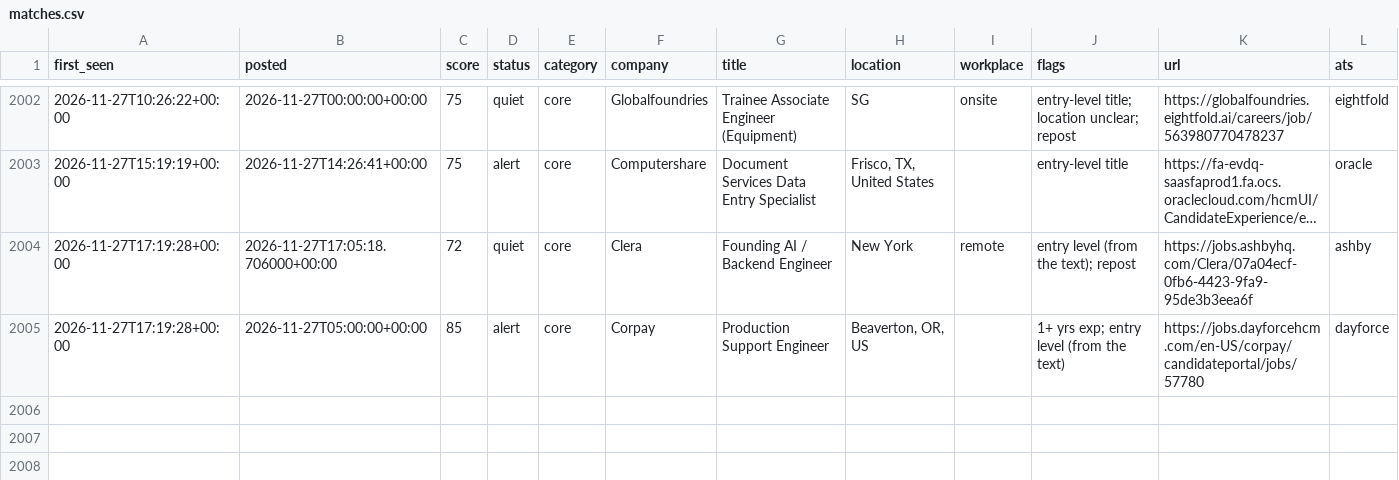
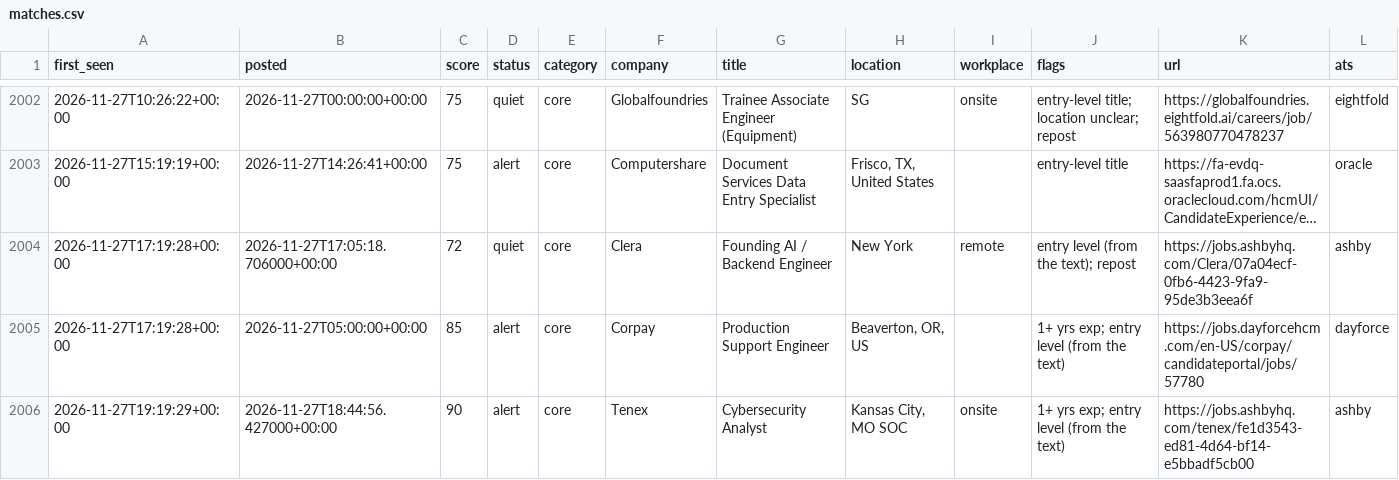
Before and after one commit to chandrakodali/job-radar, a CSV file: data/freshers/matches.csv, drawn as a sheet; only a part is shown, gaps mark what is left out; long unchanged cells end in …; rows hold the shown columns only; the diff names each change by its address in the sheet, - before the commit and + after, or states it on an @@ line.

```diff
--- a/data/freshers/matches.csv
+++ b/data/freshers/matches.csv
+row 2006: 2026-11-27T19:19:29+00:00 | 2026-11-27T18:44:56.427000+00:00 | 90 | alert | core | Tenex | Cybersecurity Analyst | Kansas City, MO SOC | onsite | 1+ yrs exp; entry level (from the text) | https://jobs.ashbyhq.com/tenex/fe1d3543-ed81-4d64-bf14-e5bbadf5cb00 | ashby
```
Also changed, not shown: 4 other files.
